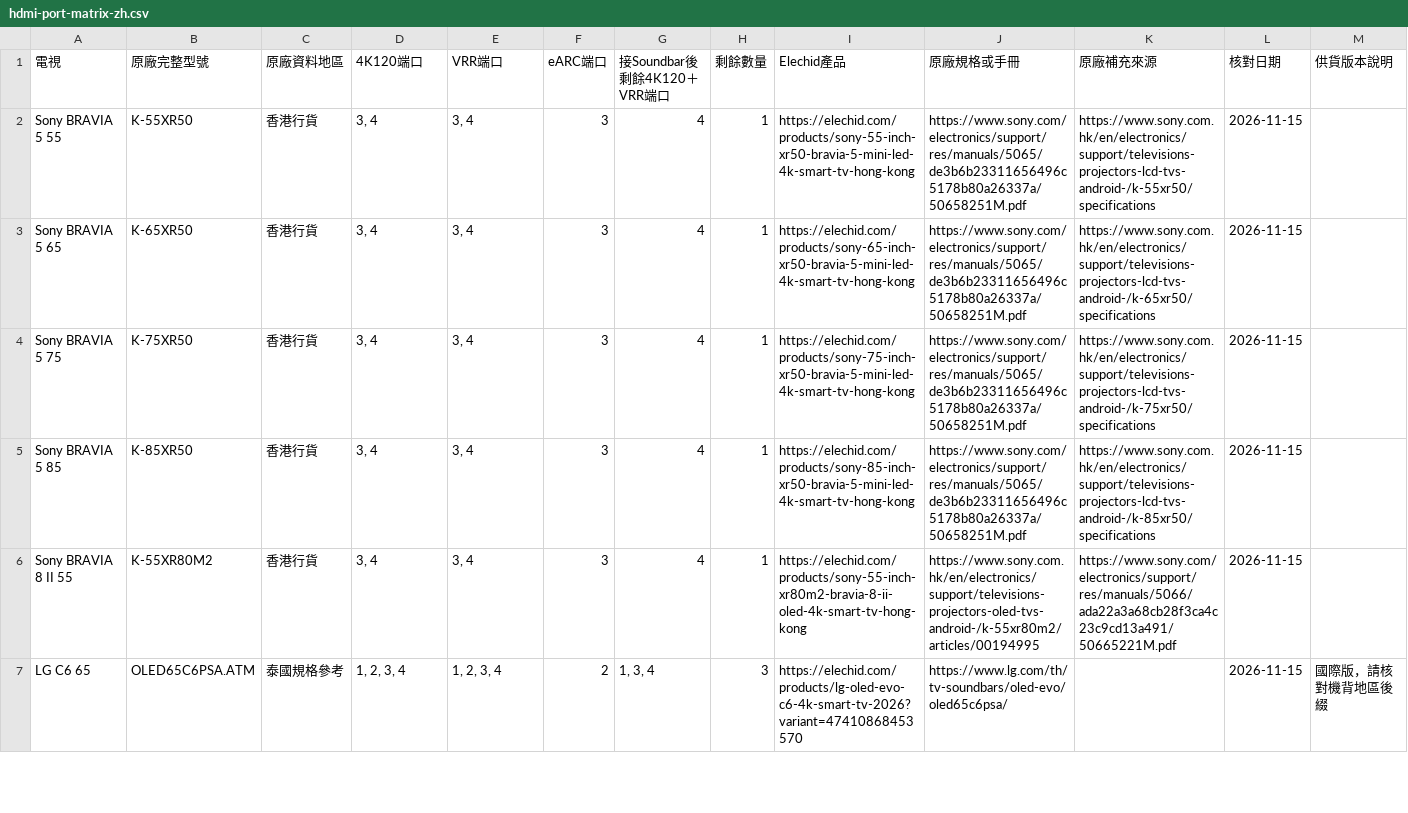
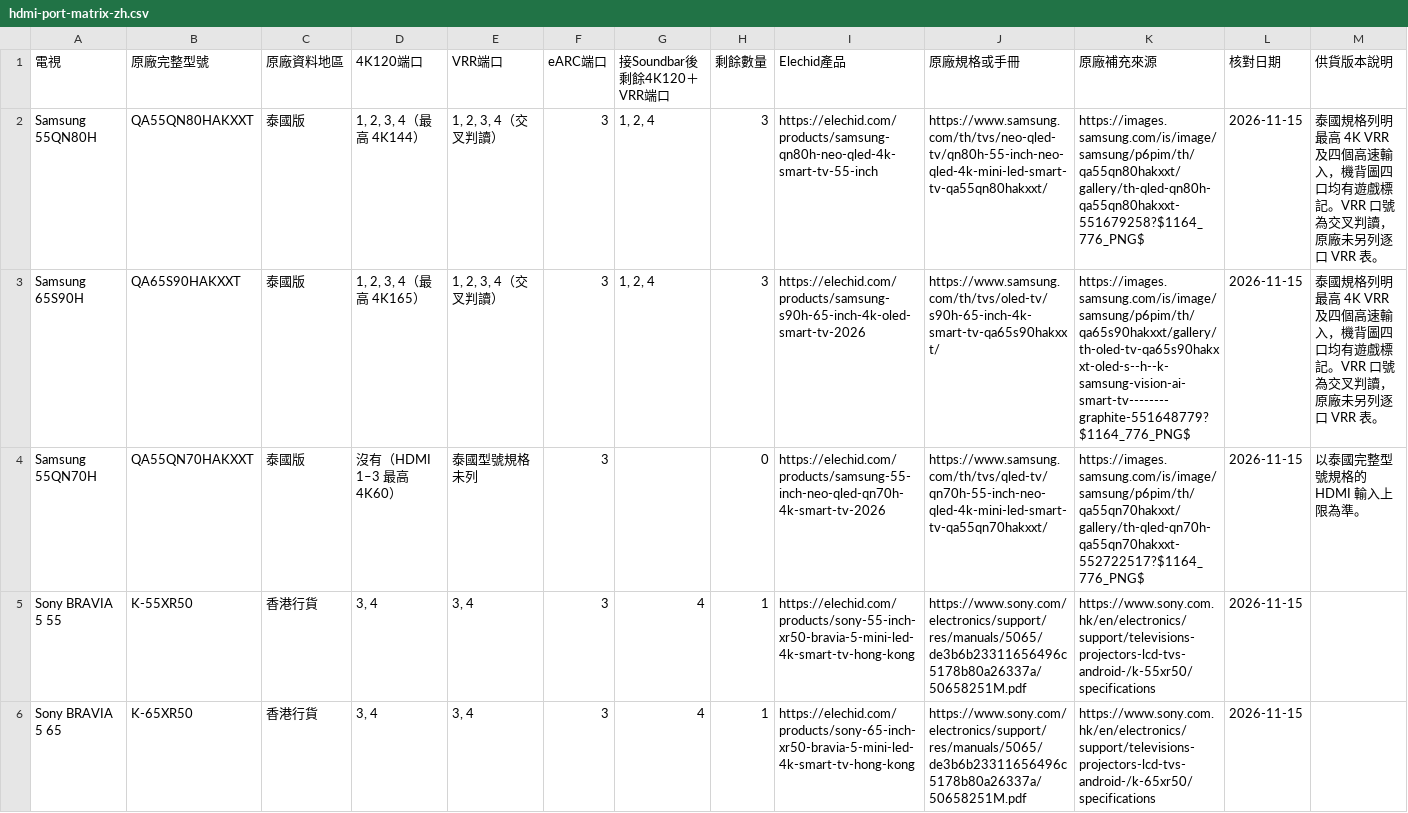
Before and after one commit to Elechid/tv-hdmi-connection-planner, a CSV file: hdmi-port-matrix-zh.csv, drawn as a sheet; only a part is shown; the shorter side is filled out with more unchanged rows.

```diff
--- a/hdmi-port-matrix-zh.csv
+++ b/hdmi-port-matrix-zh.csv
@@ -1,2 +1,5 @@
 電視,原廠完整型號,原廠資料地區,4K120端口,VRR端口,eARC端口,接Soundbar後剩餘4K120＋VRR端口,剩餘數量,Elechid產品,原廠規格或手冊,原廠補充來源,核對日期,供貨版本說明
+Samsung 55QN80H,QA55QN80HAKXXT,泰國版,"1, 2, 3, 4（最高 4K144）","1, 2, 3, 4（交叉判讀）",3,"1, 2, 4",3,https://elechid.com/products/samsung-qn80h-neo-qled-4k-smart-tv-55-inch,https://www.samsung.com/th/tvs/neo-qled-tv/qn80h-55-inch-neo-qled-4k-mini-led-smart-tv-qa55qn80hakxxt/,https://images.samsung.com/is/image/samsung/p6pim/th/qa55qn80hakxxt/gallery/th-qled-qn80h-qa55qn80hakxxt-551679258?$1164_776_PNG$,2026-11-15,泰國規格列明最高 4K VRR 及四個高速輸入，機背圖四口均有遊戲標記。VRR 口號為交叉判讀，原廠未另列逐口 VRR 表。
+Samsung 65S90H,QA65S90HAKXXT,泰國版,"1, 2, 3, 4（最高 4K165）","1, 2, 3, 4（交叉判讀）",3,"1, 2, 4",3,https://elechid.com/products/samsung-s90h-65-inch-4k-oled-smart-tv-2026,https://www.samsung.com/th/tvs/oled-tv/s90h-65-inch-4k-smart-tv-qa65s90hakxxt/,https://images.samsung.com/is/image/samsung/p6pim/th/qa65s90hakxxt/gallery/th-oled-tv-qa65s90hakxxt-oled-s--h--k-samsung-vision-ai-smart-tv--------graphite-551648779?$1164_776_PNG$,2026-11-15,泰國規格列明最高 4K VRR 及四個高速輸入，機背圖四口均有遊戲標記。VRR 口號為交叉判讀，原廠未另列逐口 VRR 表。
+Samsung 55QN70H,QA55QN70HAKXXT,泰國版,沒有（HDMI 1–3 最高 4K60）,泰國型號規格未列,3,,0,https://elechid.com/products/samsung-55-inch-neo-qled-qn70h-4k-smart-tv-2026,https://www.samsung.com/th/tvs/qled-tv/qn70h-55-inch-neo-qled-4k-mini-led-smart-tv-qa55qn70hakxxt/,https://images.samsung.com/is/image/samsung/p6pim/th/qa55qn70hakxxt/gallery/th-qled-qn70h-qa55qn70hakxxt-552722517?$1164_776_PNG$,2026-11-15,以泰國完整型號規格的 HDMI 輸入上限為準。
 Sony BRAVIA 5 55,K-55XR50,香港行貨,"3, 4","3, 4",3,4,1,https://elechid.com/products/sony-55-inch-xr50-bravia-5-mini-led-4k-smart-tv-hong-kong,https://www.sony.com/electronics/support/res/manuals/5065/de3b6b23311656496c5178b80a26337a/50658251M.pdf,https://www.sony.com.hk/en/electronics/support/televisions-projectors-lcd-tvs-android-/k-55xr50/specifications,2026-11-15,
```
Also changed, not shown: hdmi-port-matrix-en.csv, 2 other files.
